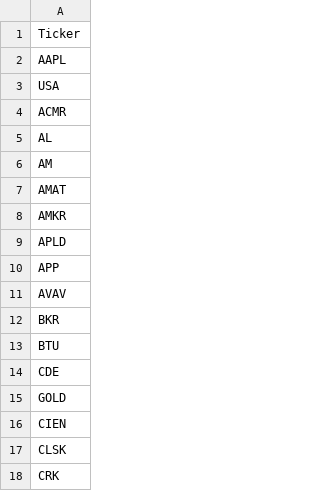
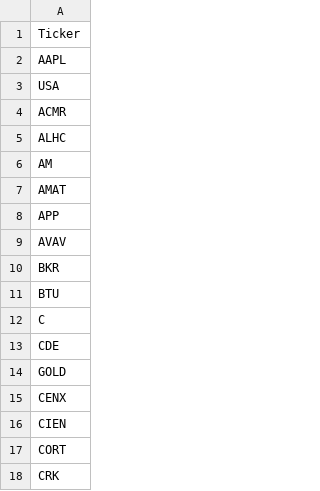
Before and after one commit to mpincus/SwingScannerWatchlist-GPT, a CSV file: overbought.csv, drawn as a sheet; only a part is shown; the diff covers the shown part only.

```diff
--- a/overbought.csv
+++ b/overbought.csv
@@ -4,7 +4,5 @@ USA
 ACMR
-AL
+ALHC
 AM
 AMAT
-AMKR
-APLD
 APP
@@ -13,6 +11,8 @@ BKR
 BTU
+C
 CDE
 GOLD
+CENX
 CIEN
-CLSK
+CORT
 CRK
```
Also changed, not shown: 12 added rows, 2 removed rows and 3 edited cells elsewhere in this file, breakouts.csv, combined_watchlist.csv, 1 other file.
